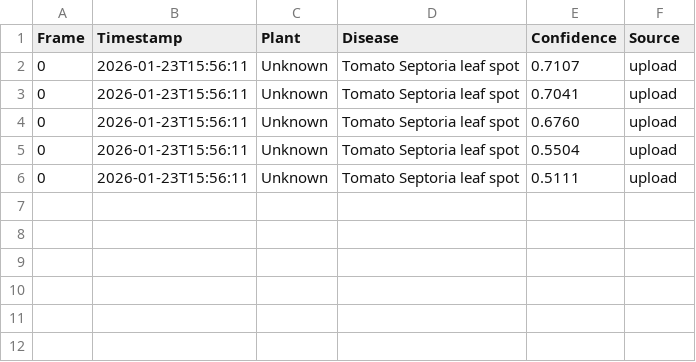
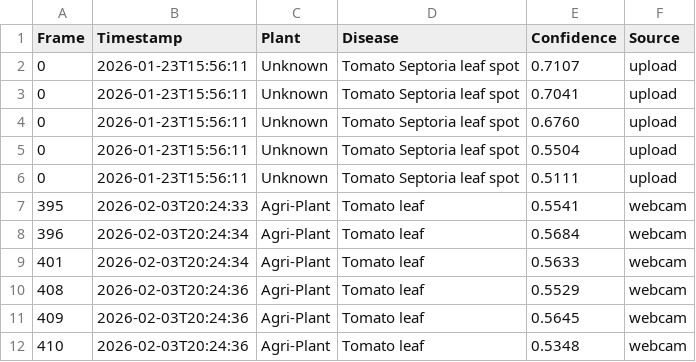
Before and after one commit to mohamedshaheemkp/Agriculture-Realtime-monitoring-chatbot, a CSV file: backend/logs/detections_log.csv, drawn as a sheet; the diff names each change by its address in the sheet, - before the commit and + after, or states it on an @@ line.

```diff
--- a/backend/logs/detections_log.csv
+++ b/backend/logs/detections_log.csv
+row 7: 395 | 2026-02-03T20:24:33 | Agri-Plant | Tomato leaf | 0.5541 | webcam
+row 8: 396 | 2026-02-03T20:24:34 | Agri-Plant | Tomato leaf | 0.5684 | webcam
+row 9: 401 | 2026-02-03T20:24:34 | Agri-Plant | Tomato leaf | 0.5633 | webcam
+row 10: 408 | 2026-02-03T20:24:36 | Agri-Plant | Tomato leaf | 0.5529 | webcam
+row 11: 409 | 2026-02-03T20:24:36 | Agri-Plant | Tomato leaf | 0.5645 | webcam
+row 12: 410 | 2026-02-03T20:24:36 | Agri-Plant | Tomato leaf | 0.5348 | webcam
```
Also changed, not shown: 10 other files.
